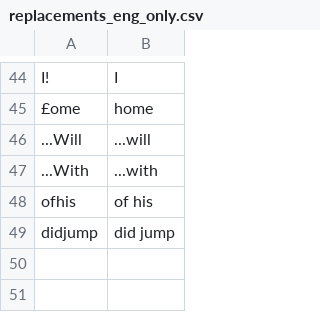
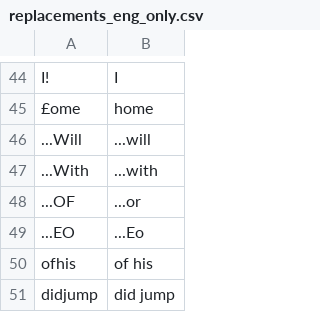
Before and after one commit to philiptn/mkv-auto, a CSV file: scripts/replacements_eng_only.csv, drawn as a sheet; only a part is shown, gaps mark what is left out; the diff names each change by its address in the sheet, - before the commit and + after, or states it on an @@ line.

Commit message:
Updated EOS filter, image, fix subtitle handling bug and added OCR replacements

```diff
--- a/scripts/replacements_eng_only.csv
+++ b/scripts/replacements_eng_only.csv
+row 48: ...OF | ...or
+row 49: ...EO | ...Eo
```
Also changed, not shown: 5 other files.
